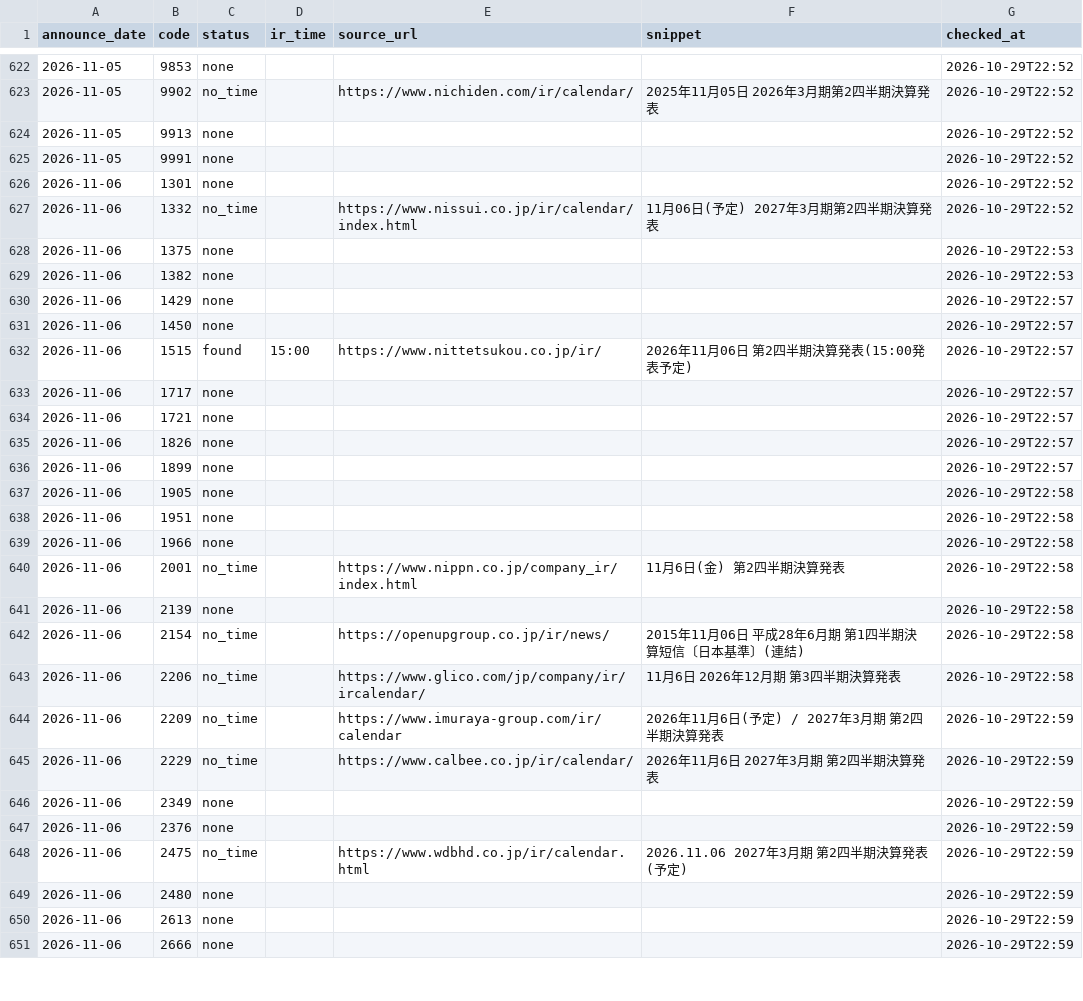
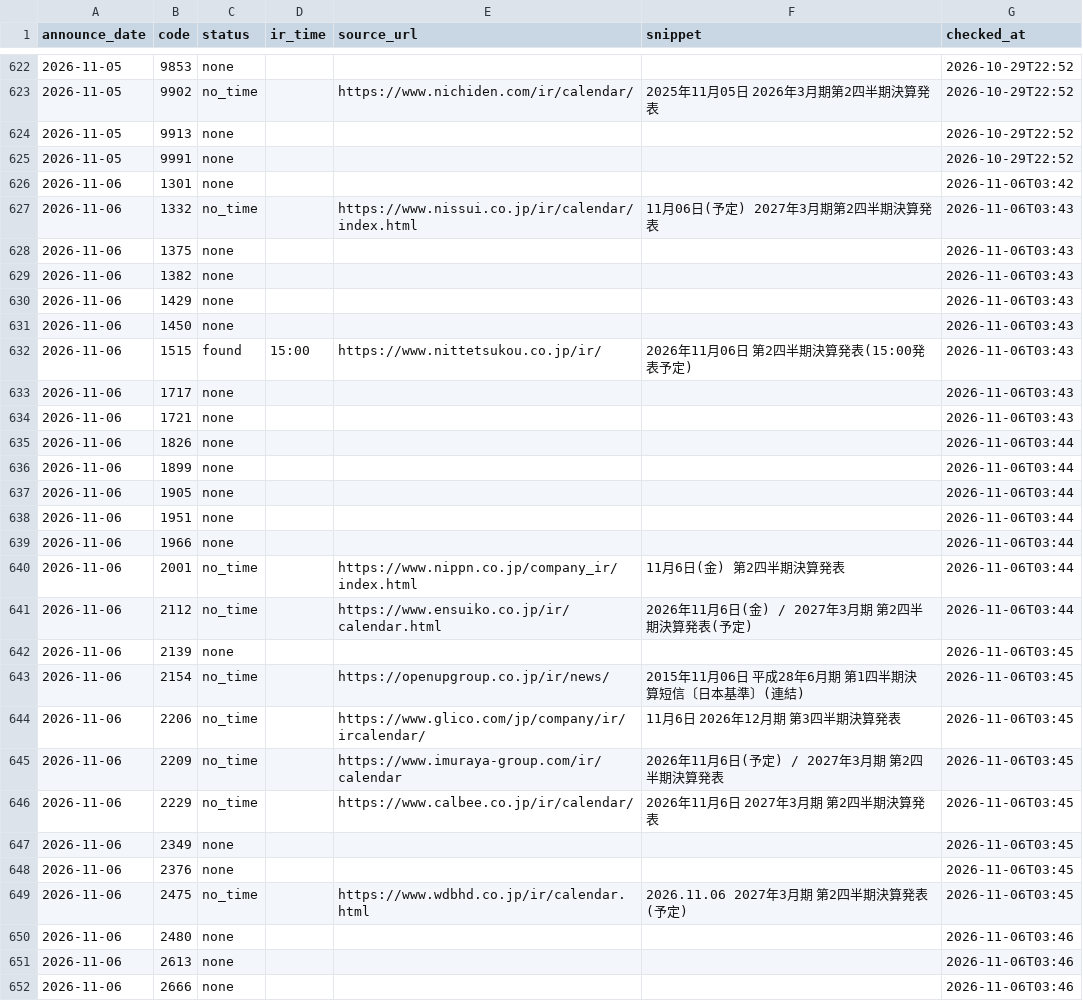
Before and after one commit to vix96343-source/kessan-hantei, a CSV file: data/ir_times.csv, drawn as a sheet; only a part is shown, gaps mark what is left out; addresses are those after the commit; the diff covers the shown part only; the diff names each change by its address in the sheet, - before the commit and + after, or states it on an @@ line.

Commit message:
data: 前の四半期のセグメント・受注・会社予想・発表時刻(IRBANK・各社IR)を補完(手元)

```diff
--- a/data/ir_times.csv
+++ b/data/ir_times.csv
-G626 (checked_at): 2026-10-29T22:52
+G626 (checked_at): 2026-11-06T03:42
-G627 (checked_at): 2026-10-29T22:52
+G627 (checked_at): 2026-11-06T03:43
-G628:G629 (checked_at): 2026-10-29T22:53
+G628:G629 (checked_at): 2026-11-06T03:43
-G630:G634 (checked_at): 2026-10-29T22:57
+G630:G634 (checked_at): 2026-11-06T03:43
-G635:G636 (checked_at): 2026-10-29T22:57
+G635:G636 (checked_at): 2026-11-06T03:44
-G637:G640 (checked_at): 2026-10-29T22:58
+G637:G640 (checked_at): 2026-11-06T03:44
+row 641: 2026-11-06 | 2112 | no_time |  | https://www.ensuiko.co.jp/ir/calendar.html | 2026年11月6日(金) / 2027年3月期 第2四半期決算発表(予定) | 2026-11-06T03:44
-G642:G644 (checked_at): 2026-10-29T22:58
+G642:G644 (checked_at): 2026-11-06T03:45
-G645:G649 (checked_at): 2026-10-29T22:59
+G645:G649 (checked_at): 2026-11-06T03:45
-G650:G652 (checked_at): 2026-10-29T22:59
+G650:G652 (checked_at): 2026-11-06T03:46
```
Also changed, not shown: 15 edited cells elsewhere in this file, data/company_urls.csv, data/irbank_forecasts.csv, 11 other files.
